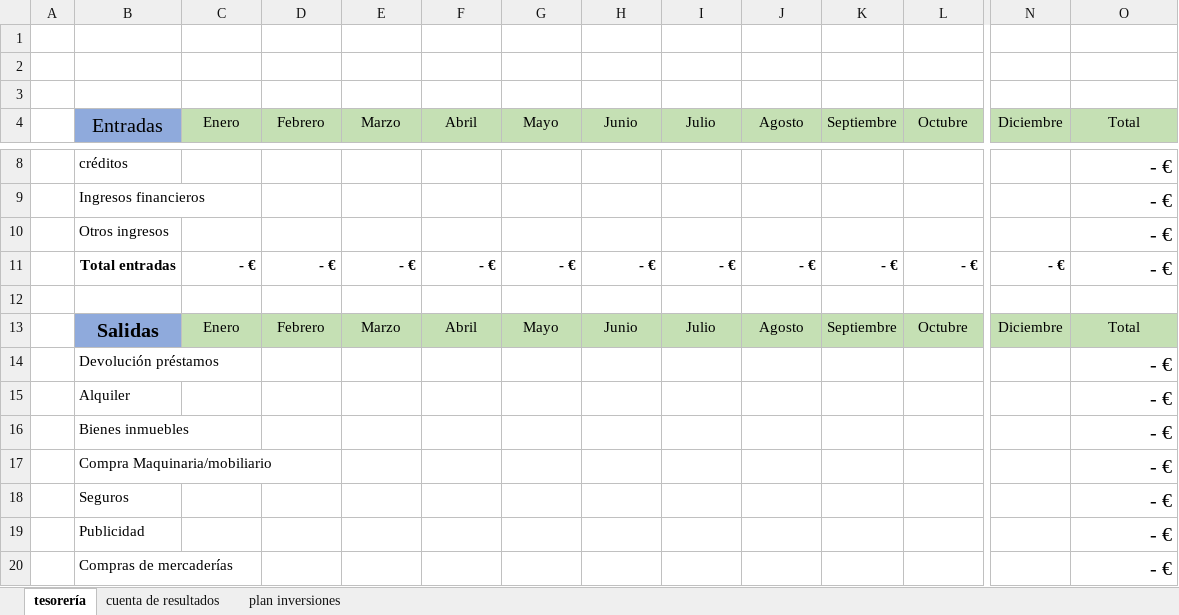
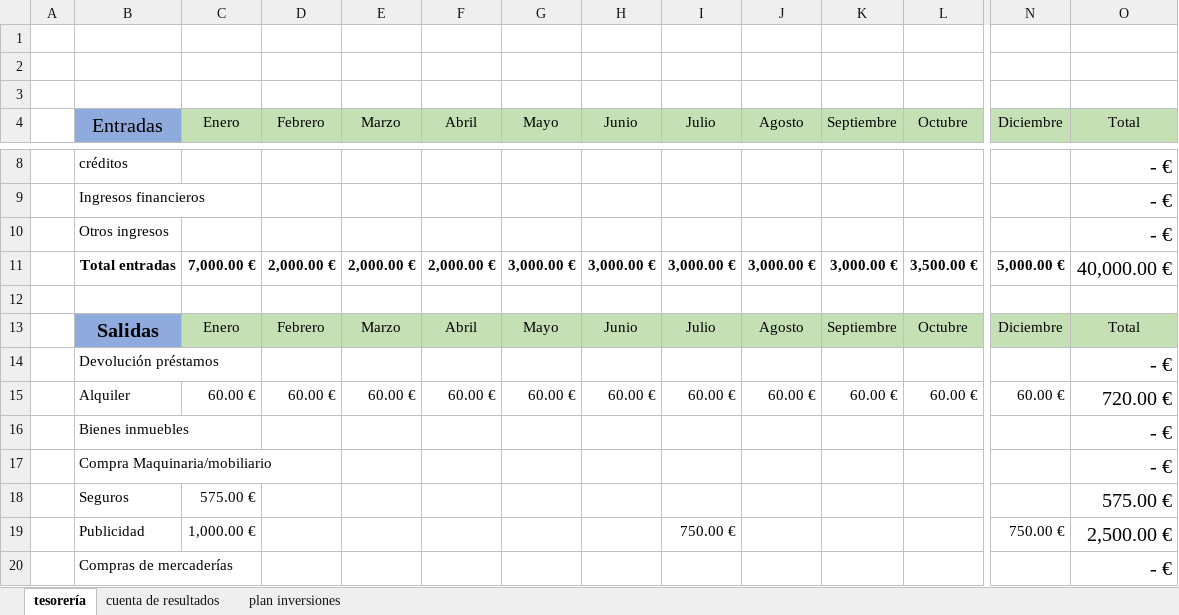
Before and after one commit to vod275/TFG_VIctor_Oliver, an Excel workbook: Trabajo_Fin_Grado/Plan financiero.xlsx, sheet tesorería, drawn as a sheet; only a part is shown, gaps mark what is left out; values as stored, in another font and other column widths than the file's, no borders; conditional formats not drawn; the diff covers the shown part only; the diff names each change by its address in the sheet, - before the commit and + after, or states it on an @@ line.

```diff
--- a/Trabajo_Fin_Grado/Plan financiero.xlsx (sheet tesorería)
+++ b/Trabajo_Fin_Grado/Plan financiero.xlsx (sheet tesorería)
-C11 (Enero): - €
+C11 (Enero): 7,000.00 €
-D11 (Febrero): - €
+D11 (Febrero): 2,000.00 €
-E11 (Marzo): - €
+E11 (Marzo): 2,000.00 €
-F11 (Abril): - €
+F11 (Abril): 2,000.00 €
-G11 (Mayo): - €
+G11 (Mayo): 3,000.00 €
-H11 (Junio): - €
+H11 (Junio): 3,000.00 €
-I11 (Julio): - €
+I11 (Julio): 3,000.00 €
-J11 (Agosto): - €
+J11 (Agosto): 3,000.00 €
-K11 (Septiembre): - €
+K11 (Septiembre): 3,000.00 €
-L11 (Octubre): - €
+L11 (Octubre): 3,500.00 €
-N11 (Diciembre): - €
+N11 (Diciembre): 5,000.00 €
-O11 (Total): - €
+O11 (Total): 40,000.00 €
-C15 (Enero): (empty)
+C15 (Enero): 60.00 €
-D15 (Febrero): (empty)
+D15 (Febrero): 60.00 €
-E15 (Marzo): (empty)
+E15 (Marzo): 60.00 €
-F15 (Abril): (empty)
+F15 (Abril): 60.00 €
-G15 (Mayo): (empty)
+G15 (Mayo): 60.00 €
-H15 (Junio): (empty)
+H15 (Junio): 60.00 €
-I15 (Julio): (empty)
+I15 (Julio): 60.00 €
-J15 (Agosto): (empty)
+J15 (Agosto): 60.00 €
-K15 (Septiembre): (empty)
+K15 (Septiembre): 60.00 €
-L15 (Octubre): (empty)
+L15 (Octubre): 60.00 €
-N15 (Diciembre): (empty)
+N15 (Diciembre): 60.00 €
-O15 (Total): - €
+O15 (Total): 720.00 €
-C18 (Enero): (empty)
+C18 (Enero): 575.00 €
-O18 (Total): - €
+O18 (Total): 575.00 €
-C19 (Enero): (empty)
+C19 (Enero): 1,000.00 €
-I19 (Julio): (empty)
+I19 (Julio): 750.00 €
-N19 (Diciembre): (empty)
+N19 (Diciembre): 750.00 €
-O19 (Total): - €
+O19 (Total): 2,500.00 €
```
Also changed, not shown: 105 edited cells elsewhere in this sheet, sheet plan inversiones, sheet cuenta de resultados, 2 other files.
